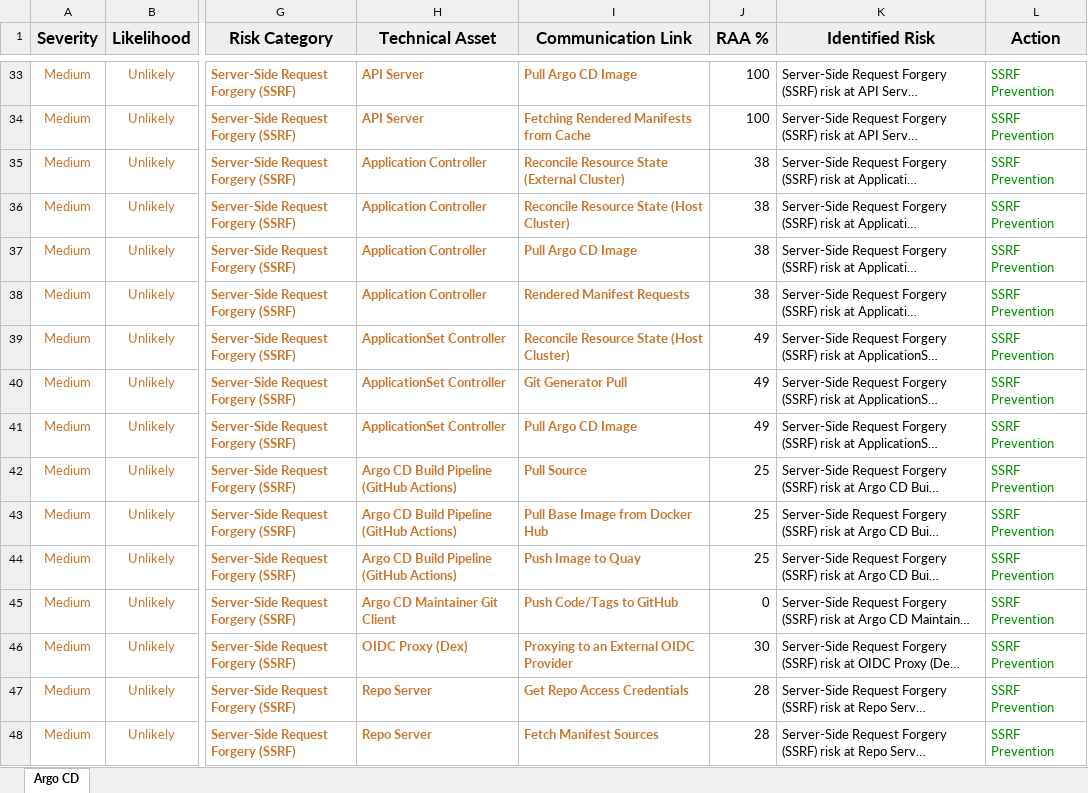
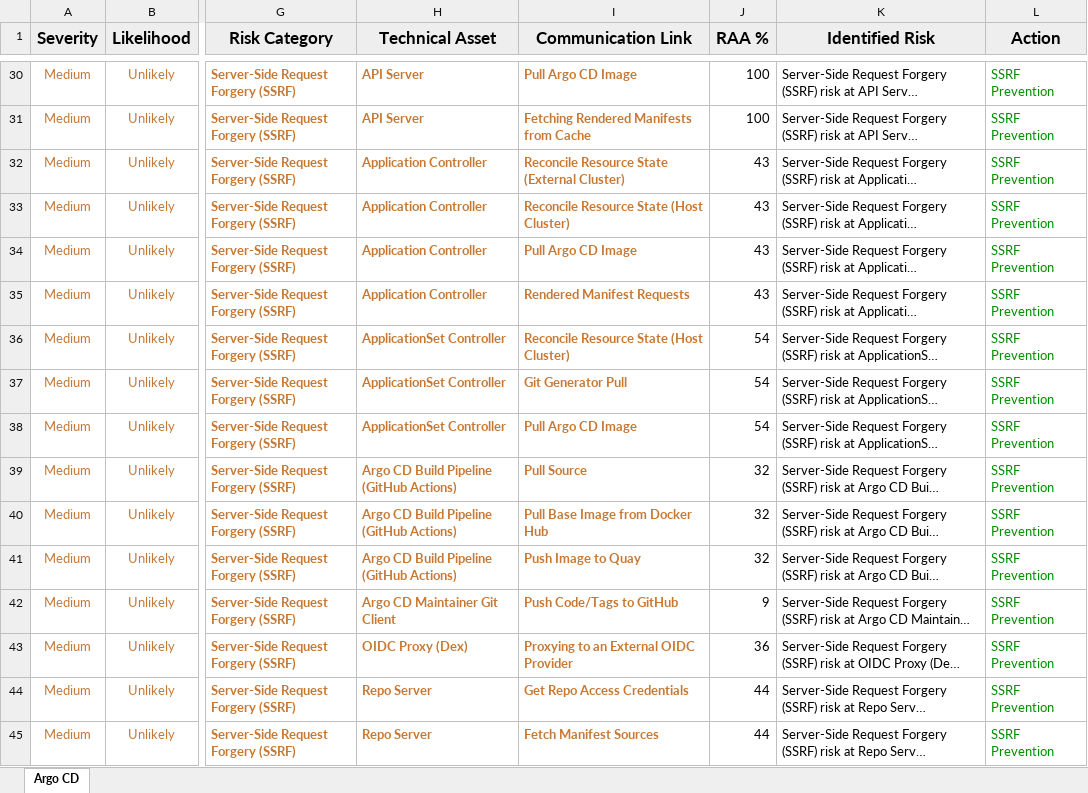
Before and after one commit to crenshaw-dev/argo-threagile, an Excel workbook: risks.xlsx, sheet Argo CD, drawn as a sheet; only a part is shown, gaps mark what is left out; long unchanged cells end in …; values as stored, in another font and other column widths than the file's, no borders; addresses are those after the commit; the diff covers the shown part only; the diff names each change by its address in the sheet, - before the commit and + after, or states it on an @@ line.

```diff
--- a/risks.xlsx (sheet Argo CD)
+++ b/risks.xlsx (sheet Argo CD)
-J32:J35 (RAA %): 38
+J32:J35 (RAA %): 43
-J36:J38 (RAA %): 49
+J36:J38 (RAA %): 54
-J39:J41 (RAA %): 25
+J39:J41 (RAA %): 32
-J42 (RAA %): 0
+J42 (RAA %): 9
-J43 (RAA %): 30
+J43 (RAA %): 36
-J44:J45 (RAA %): 28
+J44:J45 (RAA %): 44
```
Also changed, not shown: 5 added rows, 9 removed rows and 61 edited cells elsewhere in this sheet, tags.xlsx, 7 other files.
